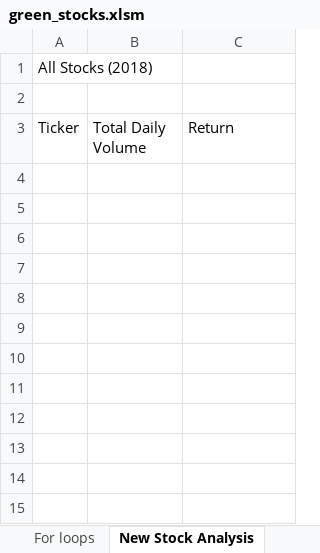
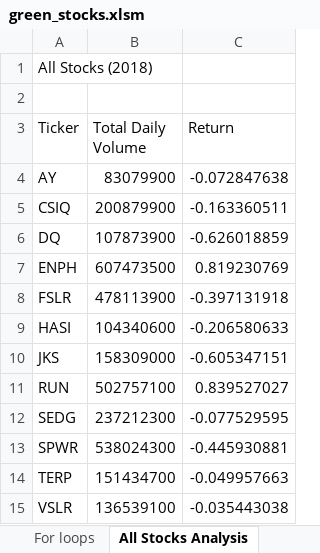
Before and after one commit to katief01/stock-analysis, an Excel workbook: green_stocks.xlsm, sheet All Stocks Analysis, drawn as a sheet; values as stored, in another font and other column widths than the file's, no borders; the diff names each change by its address in the sheet, - before the commit and + after, or states it on an @@ line.

Commit message:
Reuse Code

```diff
--- a/green_stocks.xlsm (sheet All Stocks Analysis)
+++ b/green_stocks.xlsm (sheet All Stocks Analysis)
-sheet tab: New Stock Analysis
+sheet tab: All Stocks Analysis
+row 4: AY | 83079900 | -0.072847638
+row 5: CSIQ | 200879900 | -0.163360511
+row 6: DQ | 107873900 | -0.626018859
+row 7: ENPH | 607473500 | 0.819230769
+row 8: FSLR | 478113900 | -0.397131918
+row 9: HASI | 104340600 | -0.206580633
+row 10: JKS | 158309000 | -0.605347151
+row 11: RUN | 502757100 | 0.839527027
+row 12: SEDG | 237212300 | -0.077529595
+row 13: SPWR | 538024300 | -0.445930881
+row 14: TERP | 151434700 | -0.049957663
+row 15: VSLR | 136539100 | -0.035443038
```
